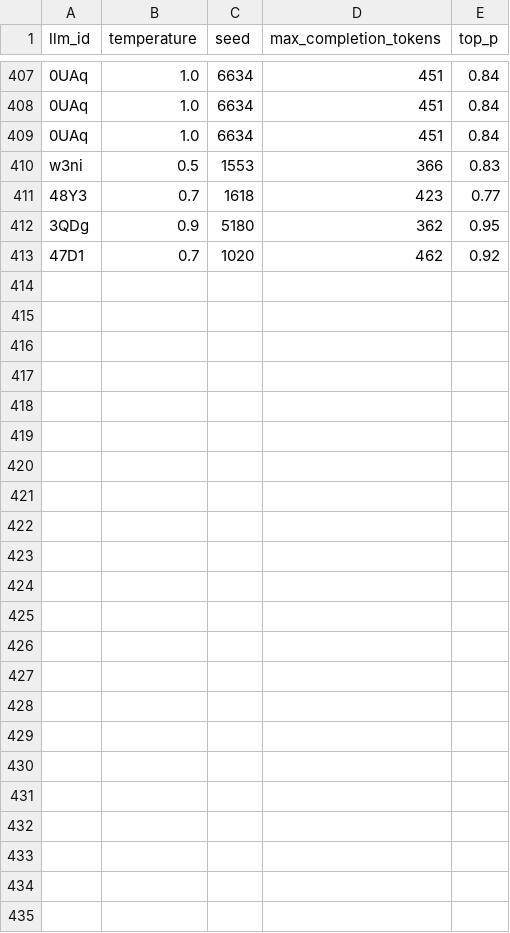
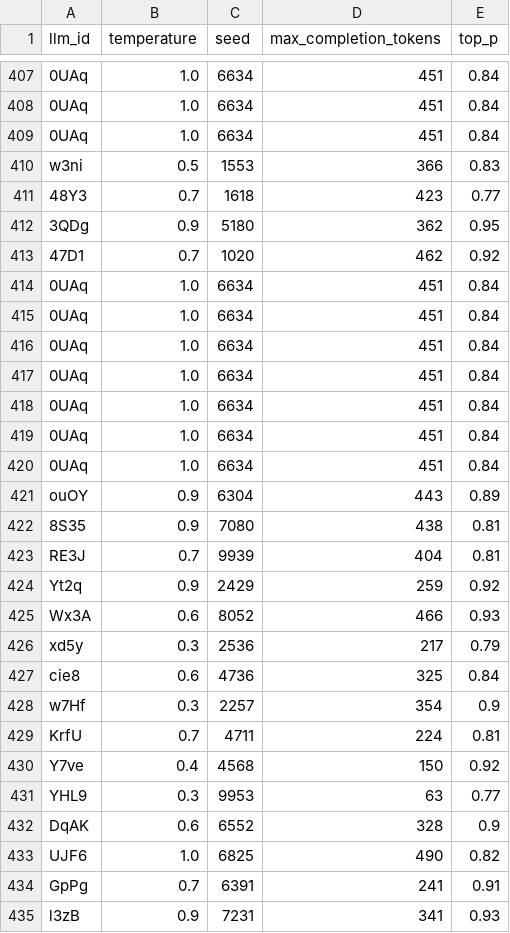
Before and after one commit to fxinwei/Open-LLM-VTuber, a CSV file: llm_params.csv, drawn as a sheet; only a part is shown, gaps mark what is left out; the diff names each change by its address in the sheet, - before the commit and + after, or states it on an @@ line.

Commit message:
feat: add conversation record model and implement conversation analysis; enhance registration form and update chat message handling
1. auth.py added timestamp to session_id  to ensure unique. Now the access_token will keep alive for 1 day for vip user. Added anayze_conversation function when logout and to recive new conversation from frontend and save it to conversation_record table

2. database.py added a summary class and analyze_conversation function to analyze conversation and transfom it to JSON format and save it to the database

3. main.py now will set different random seed from new conversation to make sure the parameters are actually randomly chosed

4. models.py added a new table conversation_record to keep track of the conversation

5. server.py updated middleware rules

6. jp_nurse.txt modified prompt

7. index.html modified Japanese translation and now will send new conversation to  backend endpoint

8. register.html hided the guidance for password format since it will show up if the user did not input legitimate password

```diff
--- a/llm_params.csv
+++ b/llm_params.csv
+row 414: 0UAq | 1.0 | 6634 | 451 | 0.84
+row 415: 0UAq | 1.0 | 6634 | 451 | 0.84
+row 416: 0UAq | 1.0 | 6634 | 451 | 0.84
+row 417: 0UAq | 1.0 | 6634 | 451 | 0.84
+row 418: 0UAq | 1.0 | 6634 | 451 | 0.84
+row 419: 0UAq | 1.0 | 6634 | 451 | 0.84
+row 420: 0UAq | 1.0 | 6634 | 451 | 0.84
+row 421: ouOY | 0.9 | 6304 | 443 | 0.89
+row 422: 8S35 | 0.9 | 7080 | 438 | 0.81
+row 423: RE3J | 0.7 | 9939 | 404 | 0.81
+row 424: Yt2q | 0.9 | 2429 | 259 | 0.92
+row 425: Wx3A | 0.6 | 8052 | 466 | 0.93
+row 426: xd5y | 0.3 | 2536 | 217 | 0.79
+row 427: cie8 | 0.6 | 4736 | 325 | 0.84
+row 428: w7Hf | 0.3 | 2257 | 354 | 0.9
+row 429: KrfU | 0.7 | 4711 | 224 | 0.81
+row 430: Y7ve | 0.4 | 4568 | 150 | 0.92
+row 431: YHL9 | 0.3 | 9953 | 63 | 0.77
+row 432: DqAK | 0.6 | 6552 | 328 | 0.9
+row 433: UJF6 | 1.0 | 6825 | 490 | 0.82
+row 434: GpPg | 0.7 | 6391 | 241 | 0.91
+row 435: l3zB | 0.9 | 7231 | 341 | 0.93
```
Also changed, not shown: 8 other files.
